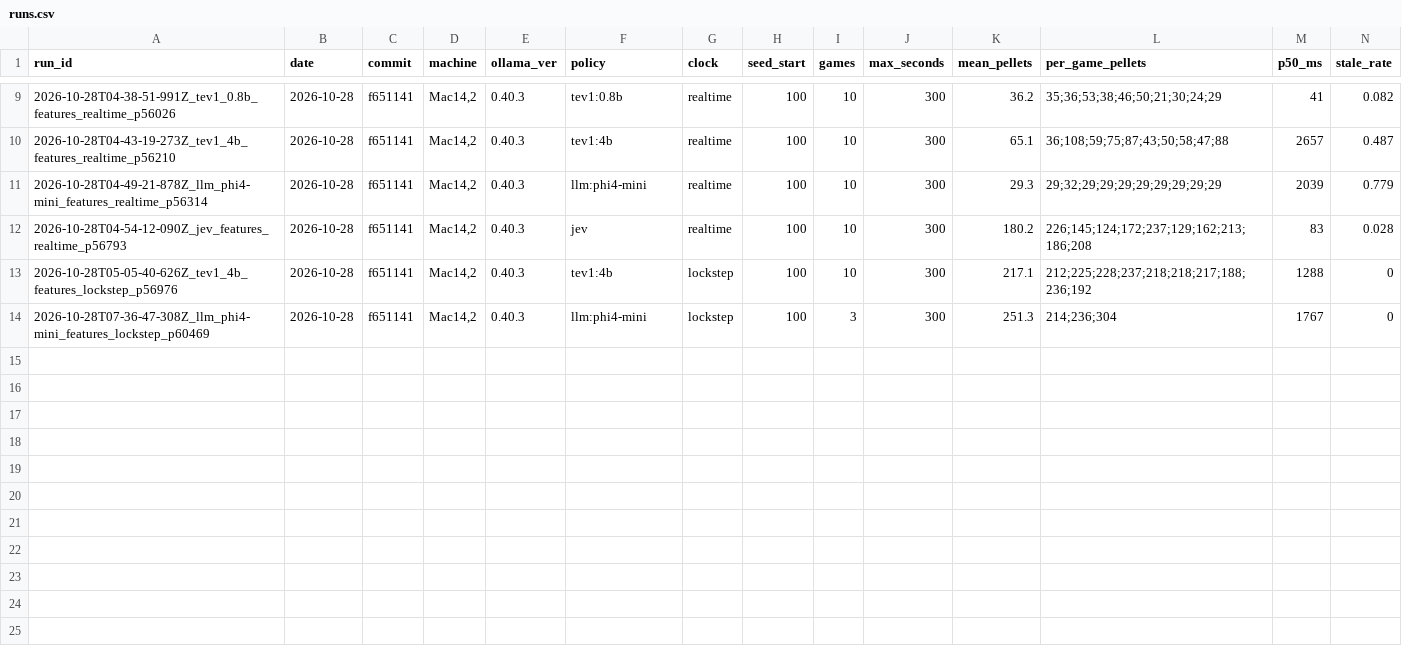
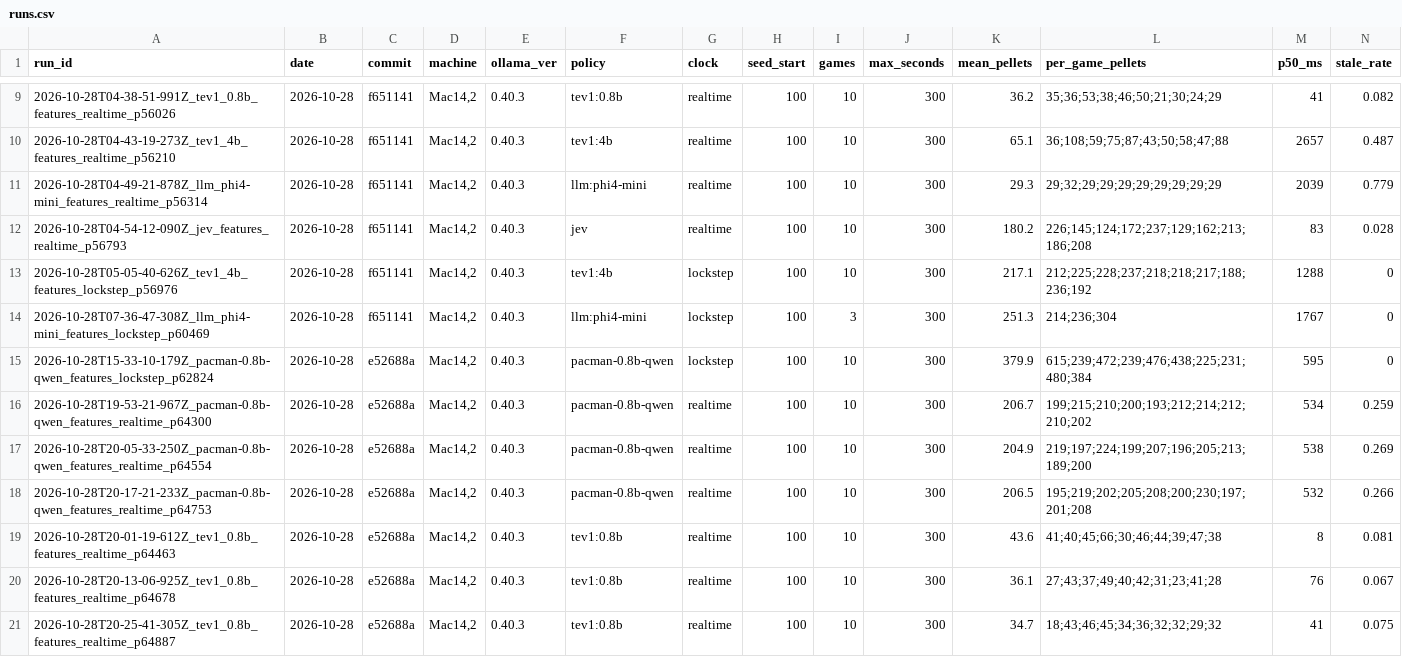
Before and after one commit to zih024/decision-pacman, a CSV file: repro/results/runs.csv, drawn as a sheet; only a part is shown, gaps mark what is left out; rows hold the shown columns only; the diff names each change by its address in the sheet, - before the commit and + after, or states it on an @@ line.

Commit message:
1c: author's model reproduced (lockstep, agreement), variance analysis

```diff
--- a/repro/results/runs.csv
+++ b/repro/results/runs.csv
+row 15: 2026-10-28T15-33-10-179Z_pacman-0.8b-qwen_features_lockstep_p62824 | 2026-10-28 | e52688a | Mac14,2 | 0.40.3 | pacman-0.8b-qwen | lockstep | 100 | 10 | 300 | 379.9 | 615;239;472;239;476;438;225;231;480;384 | 595 | 0
+row 16: 2026-10-28T19-53-21-967Z_pacman-0.8b-qwen_features_realtime_p64300 | 2026-10-28 | e52688a | Mac14,2 | 0.40.3 | pacman-0.8b-qwen | realtime | 100 | 10 | 300 | 206.7 | 199;215;210;200;193;212;214;212;210;202 | 534 | 0.259
+row 17: 2026-10-28T20-05-33-250Z_pacman-0.8b-qwen_features_realtime_p64554 | 2026-10-28 | e52688a | Mac14,2 | 0.40.3 | pacman-0.8b-qwen | realtime | 100 | 10 | 300 | 204.9 | 219;197;224;199;207;196;205;213;189;200 | 538 | 0.269
+row 18: 2026-10-28T20-17-21-233Z_pacman-0.8b-qwen_features_realtime_p64753 | 2026-10-28 | e52688a | Mac14,2 | 0.40.3 | pacman-0.8b-qwen | realtime | 100 | 10 | 300 | 206.5 | 195;219;202;205;208;200;230;197;201;208 | 532 | 0.266
+row 19: 2026-10-28T20-01-19-612Z_tev1_0.8b_features_realtime_p64463 | 2026-10-28 | e52688a | Mac14,2 | 0.40.3 | tev1:0.8b | realtime | 100 | 10 | 300 | 43.6 | 41;40;45;66;30;46;44;39;47;38 | 8 | 0.081
+row 20: 2026-10-28T20-13-06-925Z_tev1_0.8b_features_realtime_p64678 | 2026-10-28 | e52688a | Mac14,2 | 0.40.3 | tev1:0.8b | realtime | 100 | 10 | 300 | 36.1 | 27;43;37;49;40;42;31;23;41;28 | 76 | 0.067
+row 21: 2026-10-28T20-25-41-305Z_tev1_0.8b_features_realtime_p64887 | 2026-10-28 | e52688a | Mac14,2 | 0.40.3 | tev1:0.8b | realtime | 100 | 10 | 300 | 34.7 | 18;43;46;45;34;36;32;32;29;32 | 41 | 0.075
```
Also changed, not shown: 3 other files.
